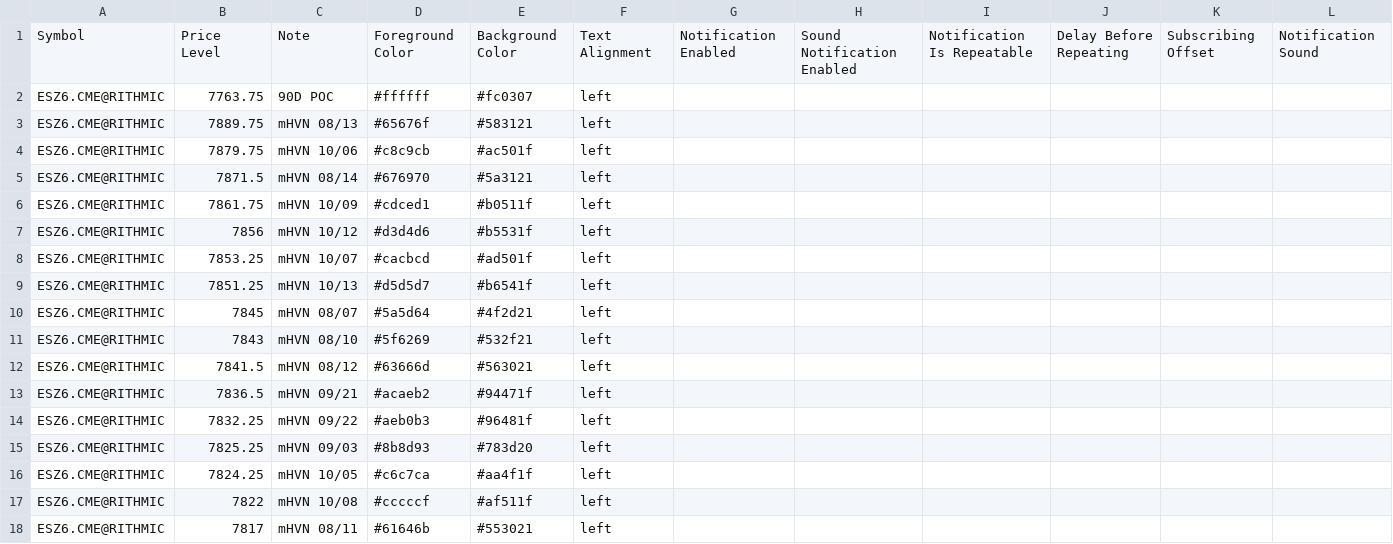
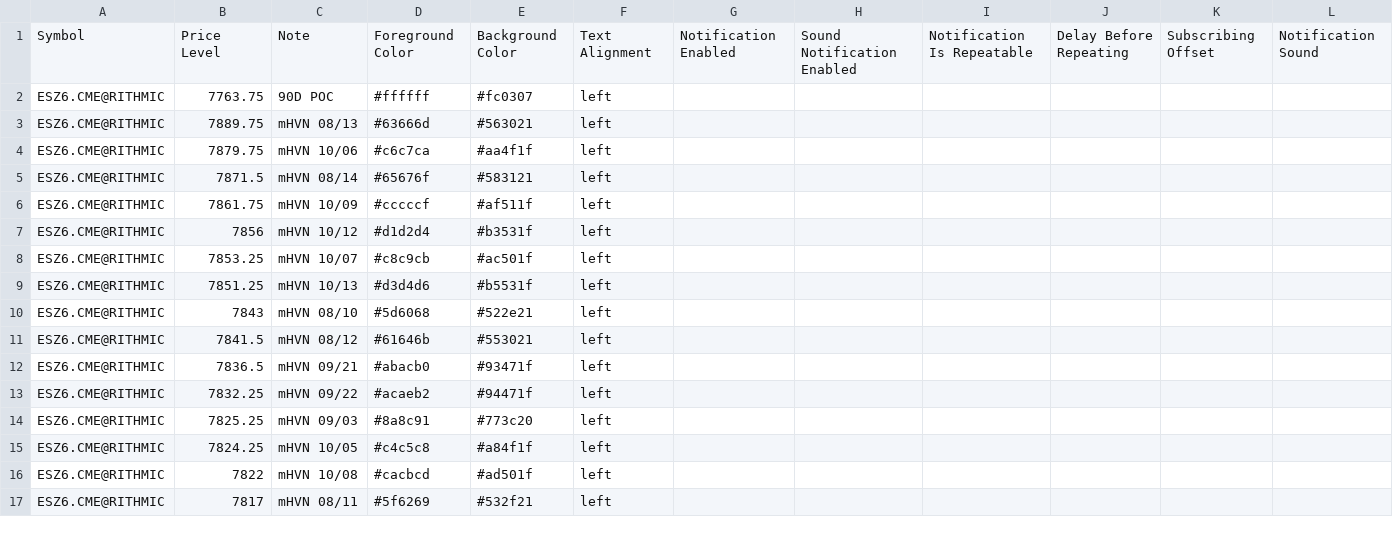
Before and after one commit to Thinkwithbookmap/Cloud-notes, a CSV file: ES.csv, drawn as a sheet; only a part is shown; the diff covers the shown part only.

```diff
--- a/ES.csv
+++ b/ES.csv
@@ -2,17 +2,16 @@ Symbol,Price Level,Note,Foreground Color,Background Color,Text Alignment,Notific
 ESZ6.CME@RITHMIC,7763.75,90D POC,#ffffff,#fc0307,left,,,,,,
-ESZ6.CME@RITHMIC,7889.75,mHVN 08/13,#65676f,#583121,left,,,,,,
-ESZ6.CME@RITHMIC,7879.75,mHVN 10/06,#c8c9cb,#ac501f,left,,,,,,
-ESZ6.CME@RITHMIC,7871.5,mHVN 08/14,#676970,#5a3121,left,,,,,,
-ESZ6.CME@RITHMIC,7861.75,mHVN 10/09,#cdced1,#b0511f,left,,,,,,
-ESZ6.CME@RITHMIC,7856,mHVN 10/12,#d3d4d6,#b5531f,left,,,,,,
-ESZ6.CME@RITHMIC,7853.25,mHVN 10/07,#cacbcd,#ad501f,left,,,,,,
-ESZ6.CME@RITHMIC,7851.25,mHVN 10/13,#d5d5d7,#b6541f,left,,,,,,
-ESZ6.CME@RITHMIC,7845,mHVN 08/07,#5a5d64,#4f2d21,left,,,,,,
-ESZ6.CME@RITHMIC,7843,mHVN 08/10,#5f6269,#532f21,left,,,,,,
-ESZ6.CME@RITHMIC,7841.5,mHVN 08/12,#63666d,#563021,left,,,,,,
-ESZ6.CME@RITHMIC,7836.5,mHVN 09/21,#acaeb2,#94471f,left,,,,,,
-ESZ6.CME@RITHMIC,7832.25,mHVN 09/22,#aeb0b3,#96481f,left,,,,,,
-ESZ6.CME@RITHMIC,7825.25,mHVN 09/03,#8b8d93,#783d20,left,,,,,,
-ESZ6.CME@RITHMIC,7824.25,mHVN 10/05,#c6c7ca,#aa4f1f,left,,,,,,
-ESZ6.CME@RITHMIC,7822,mHVN 10/08,#cccccf,#af511f,left,,,,,,
-ESZ6.CME@RITHMIC,7817,mHVN 08/11,#61646b,#553021,left,,,,,,
+ESZ6.CME@RITHMIC,7889.75,mHVN 08/13,#63666d,#563021,left,,,,,,
+ESZ6.CME@RITHMIC,7879.75,mHVN 10/06,#c6c7ca,#aa4f1f,left,,,,,,
+ESZ6.CME@RITHMIC,7871.5,mHVN 08/14,#65676f,#583121,left,,,,,,
+ESZ6.CME@RITHMIC,7861.75,mHVN 10/09,#cccccf,#af511f,left,,,,,,
+ESZ6.CME@RITHMIC,7856,mHVN 10/12,#d1d2d4,#b3531f,left,,,,,,
+ESZ6.CME@RITHMIC,7853.25,mHVN 10/07,#c8c9cb,#ac501f,left,,,,,,
+ESZ6.CME@RITHMIC,7851.25,mHVN 10/13,#d3d4d6,#b5531f,left,,,,,,
+ESZ6.CME@RITHMIC,7843,mHVN 08/10,#5d6068,#522e21,left,,,,,,
+ESZ6.CME@RITHMIC,7841.5,mHVN 08/12,#61646b,#553021,left,,,,,,
+ESZ6.CME@RITHMIC,7836.5,mHVN 09/21,#abacb0,#93471f,left,,,,,,
+ESZ6.CME@RITHMIC,7832.25,mHVN 09/22,#acaeb2,#94471f,left,,,,,,
+ESZ6.CME@RITHMIC,7825.25,mHVN 09/03,#8a8c91,#773c20,left,,,,,,
+ESZ6.CME@RITHMIC,7824.25,mHVN 10/05,#c4c5c8,#a84f1f,left,,,,,,
+ESZ6.CME@RITHMIC,7822,mHVN 10/08,#cacbcd,#ad501f,left,,,,,,
+ESZ6.CME@RITHMIC,7817,mHVN 08/11,#5f6269,#532f21,left,,,,,,
```
Also changed, not shown: 1 added row and 72 edited cells elsewhere in this file, ESno.csv, 1 other file.
